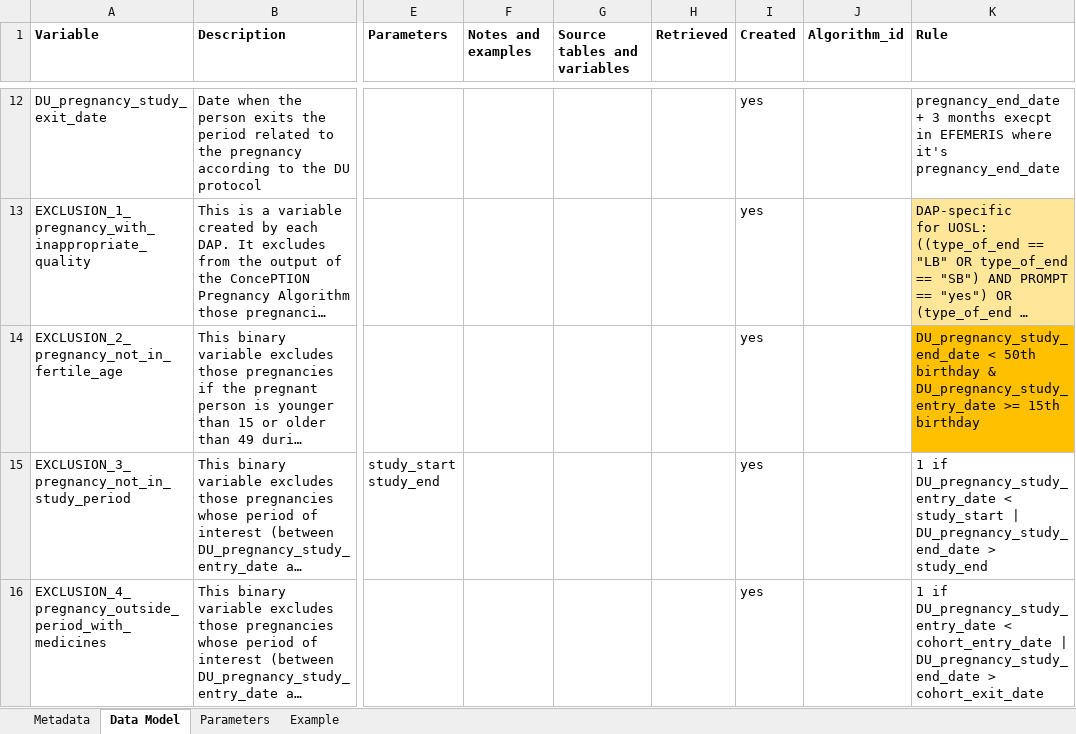
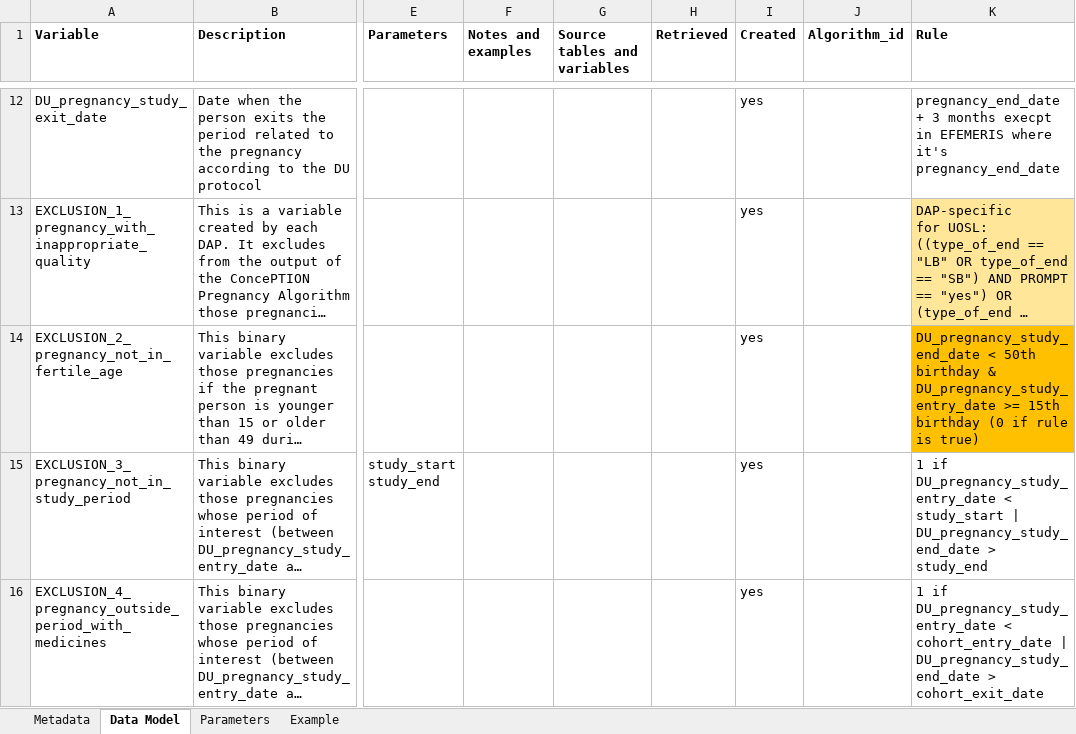
Before and after one commit to IMI-ConcePTION/DP3-MS-SLE, an Excel workbook: i_codebooks/D3_DU_selection_criteria_from_pregnancies_to_DU_PREGNANCY_COHORT.xlsx, sheet Data Model, drawn as a sheet; only a part is shown, gaps mark what is left out; long unchanged cells end in …; values as stored, in another font and other column widths than the file's, no borders; the diff names each change by its address in the sheet, - before the commit and + after, or states it on an @@ line.

Commit message:
changes to flowchart of pregnancies

```diff
--- a/i_codebooks/D3_DU_selection_criteria_from_pregnancies_to_DU_PREGNANCY_COHORT.xlsx (sheet Data Model)
+++ b/i_codebooks/D3_DU_selection_criteria_from_pregnancies_to_DU_PREGNANCY_COHORT.xlsx (sheet Data Model)
-K14 (Rule): …15th birthday
+K14 (Rule): …15th birthday (0 if rule is true)
```
